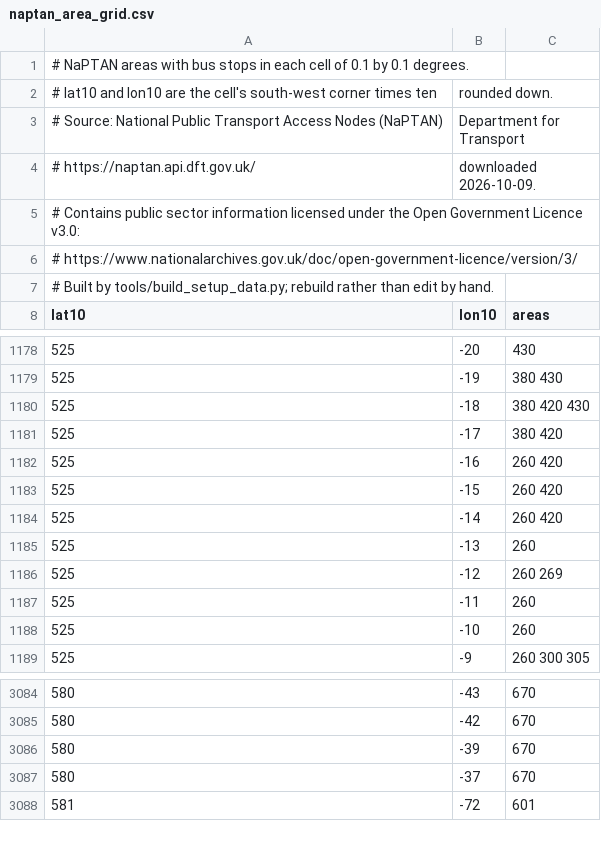
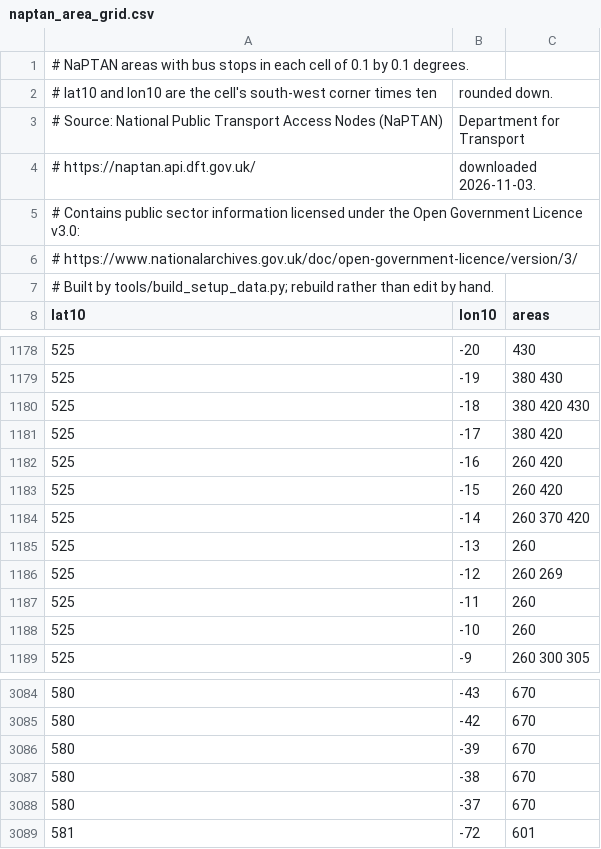
Before and after one commit to acornelissen/twobells, a CSV file: src/twobells/data/naptan_area_grid.csv, drawn as a sheet; only a part is shown, gaps mark what is left out.

```diff
--- a/src/twobells/data/naptan_area_grid.csv
+++ b/src/twobells/data/naptan_area_grid.csv
@@ -3,3 +3,3 @@
 # Source: National Public Transport Access Nodes (NaPTAN), Department for Transport,
-# https://naptan.api.dft.gov.uk/ , downloaded 2026-10-09.
+# https://naptan.api.dft.gov.uk/ , downloaded 2026-11-03.
 # Contains public sector information licensed under the Open Government Licence v3.0:
@@ -1183,3 +1183,3 @@ lat10,lon10,areas
 525,-15,260 420
-525,-14,260 420
+525,-14,260 370 420
 525,-13,260
@@ -3086,2 +3086,3 @@ lat10,lon10,areas
 580,-39,670
+580,-38,670
 580,-37,670
```
Also changed, not shown: src/twobells/data/gb_stations.csv, src/twobells/data/london_stops.csv, 1 other file.
